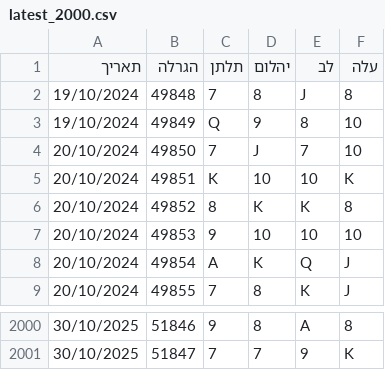
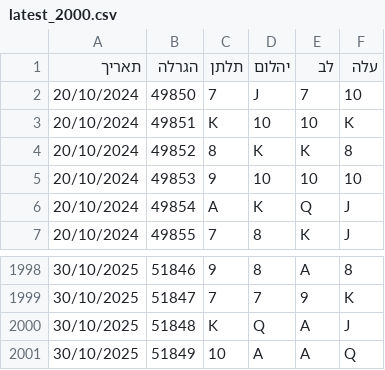
Before and after one commit to laly100/chance-feed, a CSV file: mini/latest_2000.csv, drawn as a sheet; only a part is shown, gaps mark what is left out.

```diff
--- a/mini/latest_2000.csv
+++ b/mini/latest_2000.csv
@@ -1,4 +1,2 @@
 תאריך,הגרלה,תלתן,יהלום,לב,עלה
-19/10/2024,49848,7,8,J,8,
-19/10/2024,49849,Q,9,8,10,
 20/10/2024,49850,7,J,7,10,
@@ -2001 +1999,3 @@
 30/10/2025,51847,7,7,9,K,
+30/10/2025,51848,K,Q,A,J,
+30/10/2025,51849,10,A,A,Q,
```
Also changed, not shown: chance0.csv, mini/latest_1000.csv, 2 other files.
